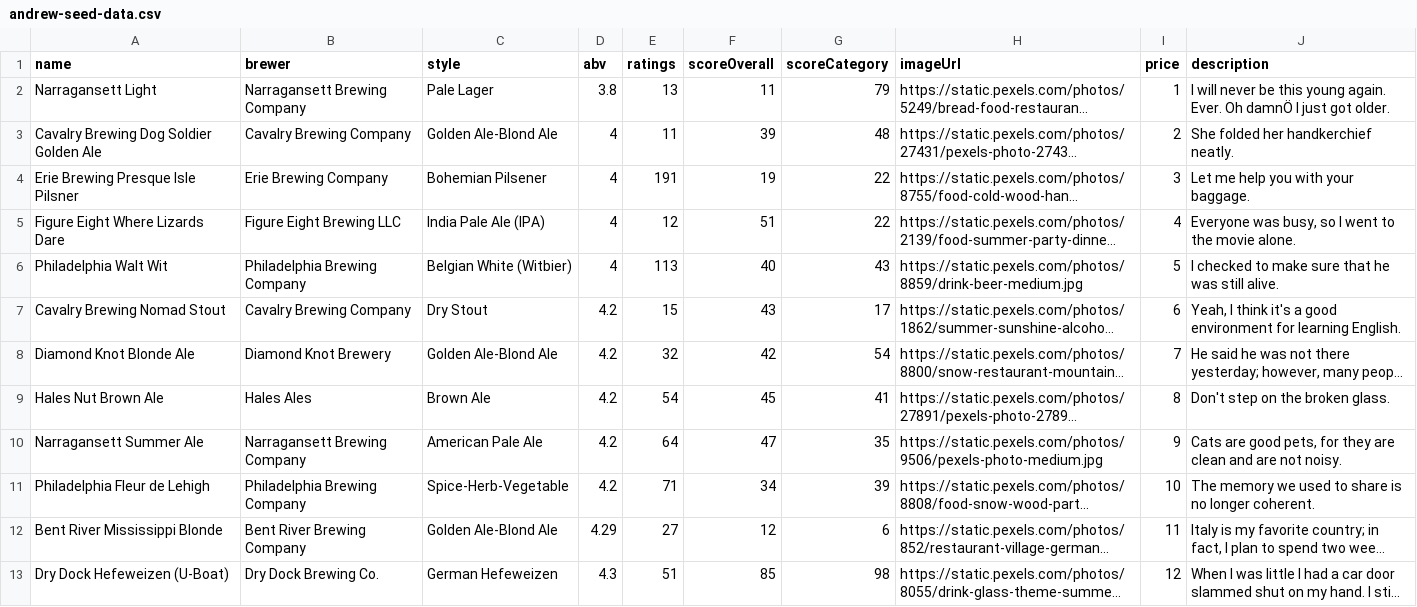
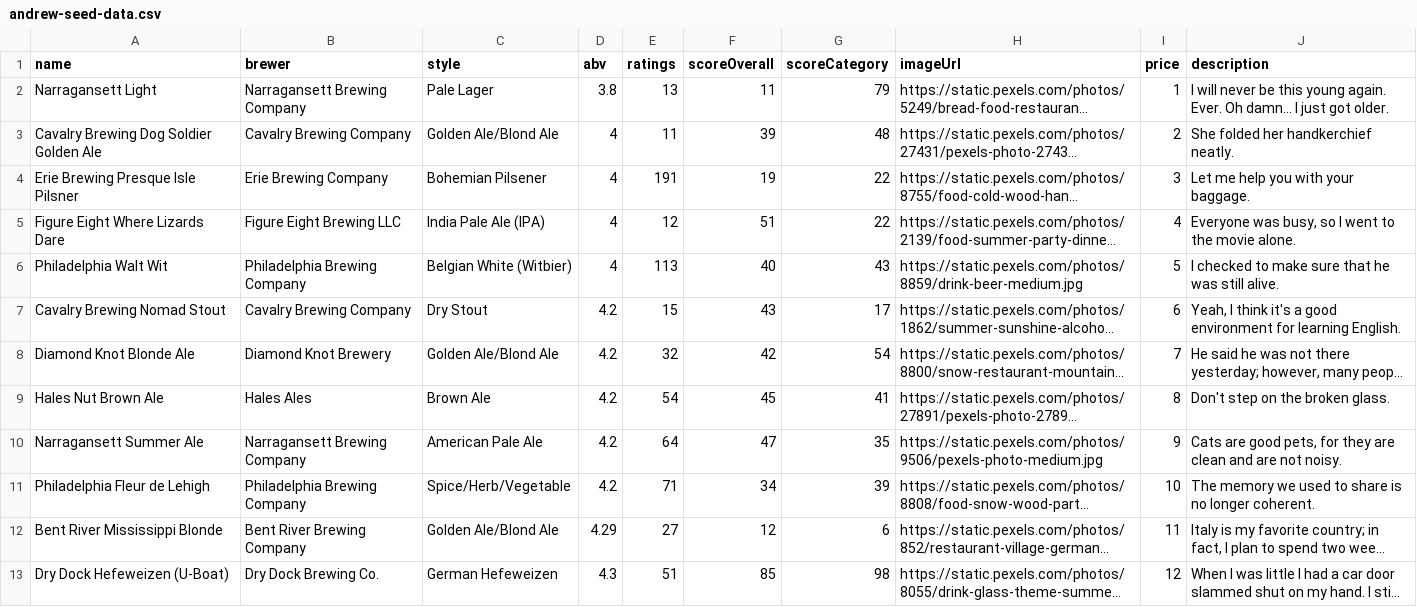
Before and after one commit to jerbobbo/beerio, a CSV file: andrew-seed-data.csv, drawn as a sheet; only a part is shown; long unchanged cells end in …; the diff covers the shown part only; the diff names each change by its address in the sheet, - before the commit and + after, or states it on an @@ line.

```diff
--- a/andrew-seed-data.csv
+++ b/andrew-seed-data.csv
-J2 (description): …Ever. Oh damnÖ I just…
+J2 (description): …Ever. Oh damn… I just…
-C3 (style): Golden Ale-Blond Ale
+C3 (style): Golden Ale/Blond Ale
-C8 (style): Golden Ale-Blond Ale
+C8 (style): Golden Ale/Blond Ale
-C11 (style): Spice-Herb-Vegetable
+C11 (style): Spice/Herb/Vegetable
-C12 (style): Golden Ale-Blond Ale
+C12 (style): Golden Ale/Blond Ale
```
Also changed, not shown: 25 edited cells elsewhere in this file, 11 other files.
